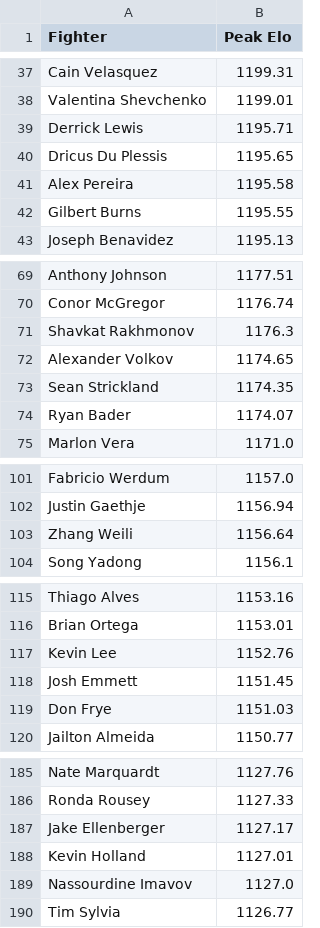
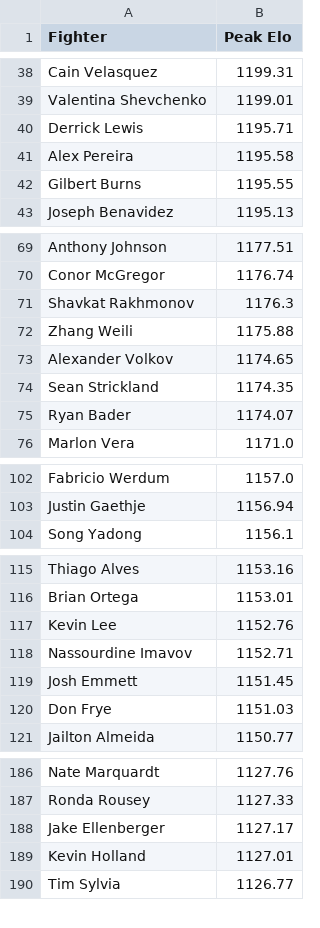
Before and after one commit to NBAtrev/UFC-Elo-Engine, a CSV file: k_adjust_fighter_peak_elo.csv, drawn as a sheet; only a part is shown, gaps mark what is left out; the diff covers the shown part only.

```diff
--- a/k_adjust_fighter_peak_elo.csv
+++ b/k_adjust_fighter_peak_elo.csv
@@ -39,3 +40,2 @@ Valentina Shevchenko,1199.01
 Derrick Lewis,1195.71
-Dricus Du Plessis,1195.65
 Alex Pereira,1195.58
@@ -71,2 +71,3 @@ Conor McGregor,1176.74
 Shavkat Rakhmonov,1176.3
+Zhang Weili,1175.88
 Alexander Volkov,1174.65
@@ -102,3 +103,2 @@ Fabricio Werdum,1157.0
 Justin Gaethje,1156.94
-Zhang Weili,1156.64
 Song Yadong,1156.1
@@ -117,2 +117,3 @@ Brian Ortega,1153.01
 Kevin Lee,1152.76
+Nassourdine Imavov,1152.71
 Josh Emmett,1151.45
@@ -188,3 +189,2 @@ Jake Ellenberger,1127.17
 Kevin Holland,1127.01
-Nassourdine Imavov,1127.0
 Tim Sylvia,1126.77
```
Also changed, not shown: 25 added rows and 15 removed rows elsewhere in this file, k_factor_adjust_current.csv.
